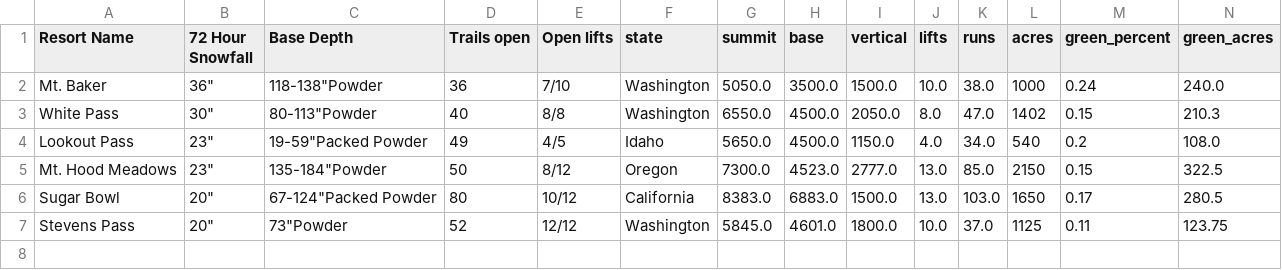
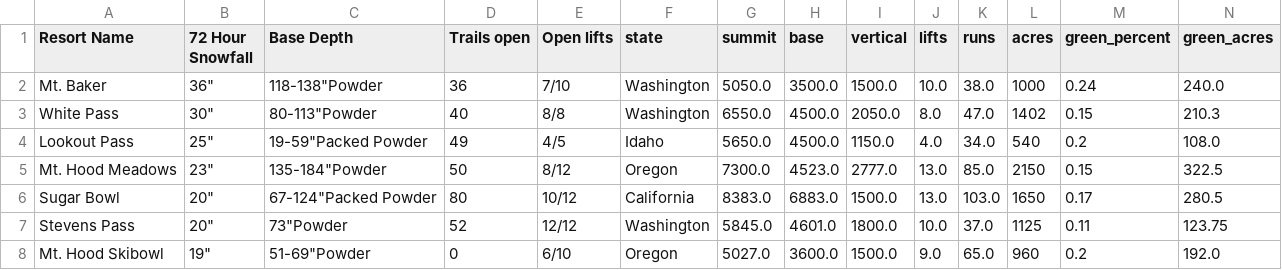
Before and after one commit to shayonkeating/schnarmap, a CSV file: frontend/schnar_map/public/data/daily_ski.csv, drawn as a sheet; only a part is shown; rows hold the shown columns only; the diff names each change by its address in the sheet, - before the commit and + after, or states it on an @@ line.

```diff
--- a/frontend/schnar_map/public/data/daily_ski.csv
+++ b/frontend/schnar_map/public/data/daily_ski.csv
-B4 (72 Hour Snowfall): 23"
+B4 (72 Hour Snowfall): 25"
+row 8: Mt. Hood Skibowl | 19" | 51-69"Powder | 0 | 6/10 | Oregon | 5027.0 | 3600.0 | 1500.0 | 9.0 | 65.0 | 960 | 0.2 | 192.0
```
